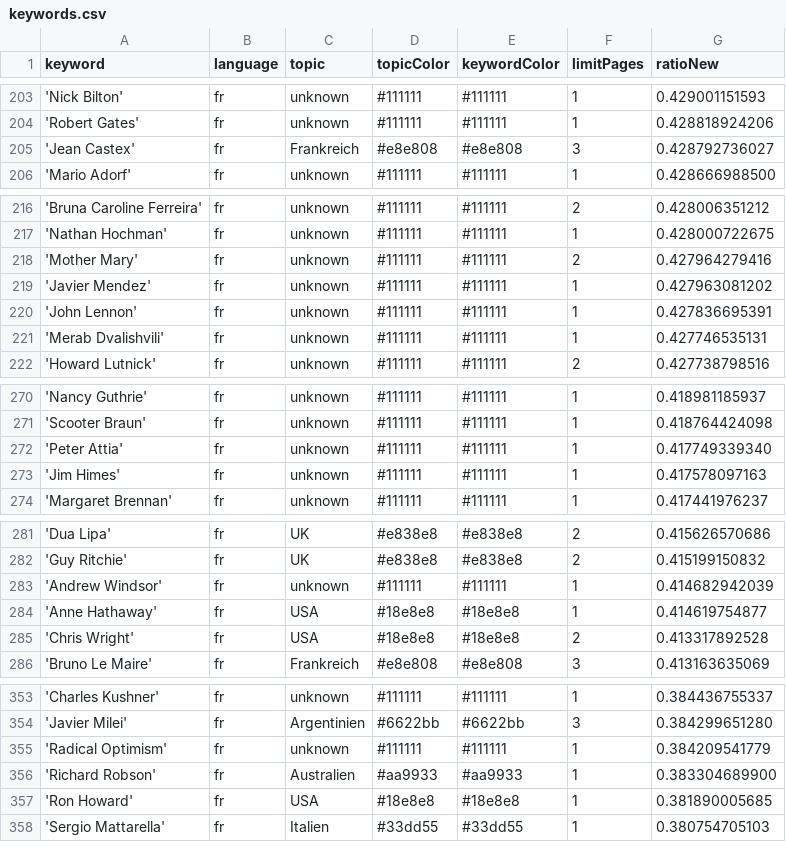
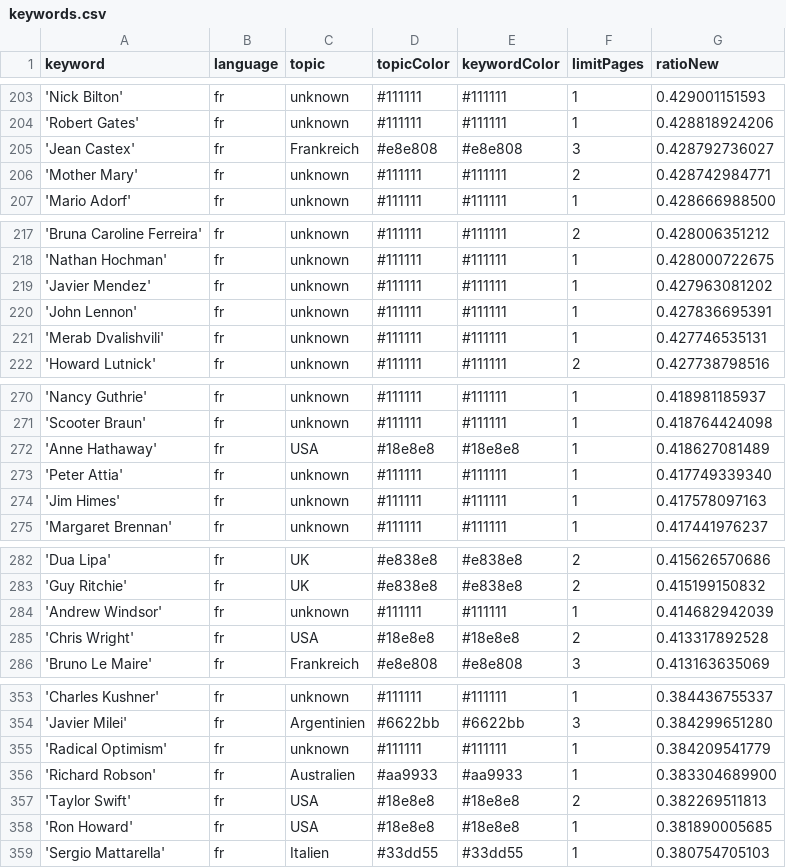
Before and after one commit to JoPhi24-news/gensChuchoter, a CSV file: keywords.csv, drawn as a sheet; only a part is shown, gaps mark what is left out; the diff covers the shown part only.

```diff
--- a/keywords.csv
+++ b/keywords.csv
@@ -205,2 +205,3 @@ keyword,language,topic,topicColor,keywordColor,limitPages,ratioNew
 'Jean Castex',fr,Frankreich,#e8e808,#e8e808,3,0.428792736027
+'Mother Mary',fr,unknown,#111111,#111111,2,0.428742984771
 'Mario Adorf',fr,unknown,#111111,#111111,1,0.428666988500
@@ -217,3 +218,2 @@ keyword,language,topic,topicColor,keywordColor,limitPages,ratioNew
 'Nathan Hochman',fr,unknown,#111111,#111111,1,0.428000722675
-'Mother Mary',fr,unknown,#111111,#111111,2,0.427964279416
 'Javier Mendez',fr,unknown,#111111,#111111,1,0.427963081202
@@ -271,2 +271,3 @@ keyword,language,topic,topicColor,keywordColor,limitPages,ratioNew
 'Scooter Braun',fr,unknown,#111111,#111111,1,0.418764424098
+'Anne Hathaway',fr,USA,#18e8e8,#18e8e8,1,0.418627081489
 'Peter Attia',fr,unknown,#111111,#111111,1,0.417749339340
@@ -283,3 +284,2 @@ keyword,language,topic,topicColor,keywordColor,limitPages,ratioNew
 'Andrew Windsor',fr,unknown,#111111,#111111,1,0.414682942039
-'Anne Hathaway',fr,USA,#18e8e8,#18e8e8,1,0.414619754877
 'Chris Wright',fr,USA,#18e8e8,#18e8e8,2,0.413317892528
@@ -356,2 +356,3 @@ keyword,language,topic,topicColor,keywordColor,limitPages,ratioNew
 'Richard Robson',fr,Australien,#aa9933,#aa9933,1,0.383304689900
+'Taylor Swift',fr,USA,#18e8e8,#18e8e8,2,0.382269511813
 'Ron Howard',fr,USA,#18e8e8,#18e8e8,1,0.381890005685
```
Also changed, not shown: 4 added rows, 5 removed rows and 2 edited cells elsewhere in this file, csv/news_2026_10.csv, 1 other file.
